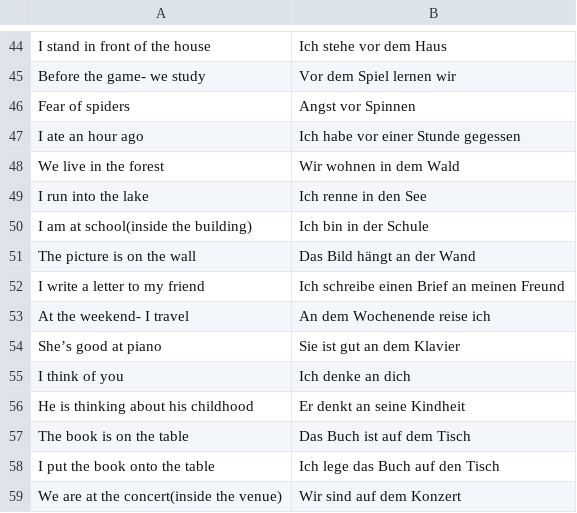
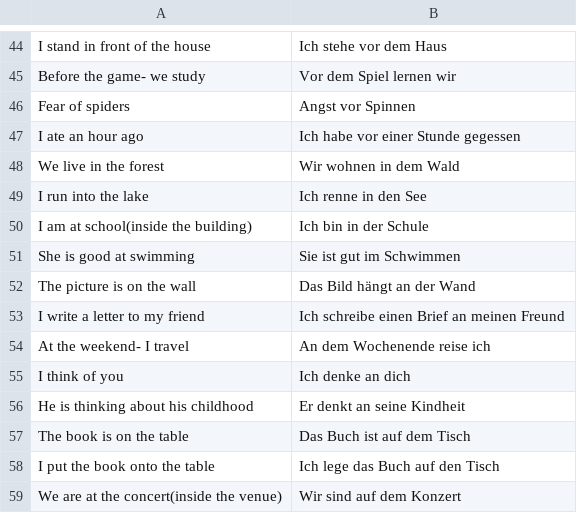
Before and after one commit to kannancmohan/lingoanki, a CSV file: data/german/preposition_1_examples.csv, drawn as a sheet; only a part is shown, gaps mark what is left out; removed rows and columns are numbered as before the commit, all else as after; the diff names each change by its address in the sheet, - before the commit and + after, or states it on an @@ line.

```diff
--- a/data/german/preposition_1_examples.csv
+++ b/data/german/preposition_1_examples.csv
+row 51: She is good at swimming | Sie ist gut im Schwimmen
-row 54: She’s good at piano | Sie ist gut an dem Klavier
```
Also changed, not shown: data/german/verben_1.csv, data/german/vocab_1.csv, 1 other file.
